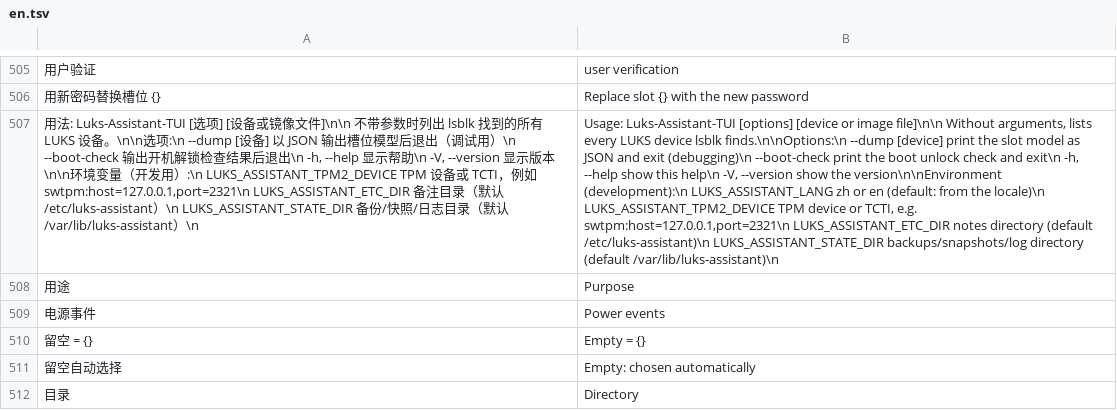
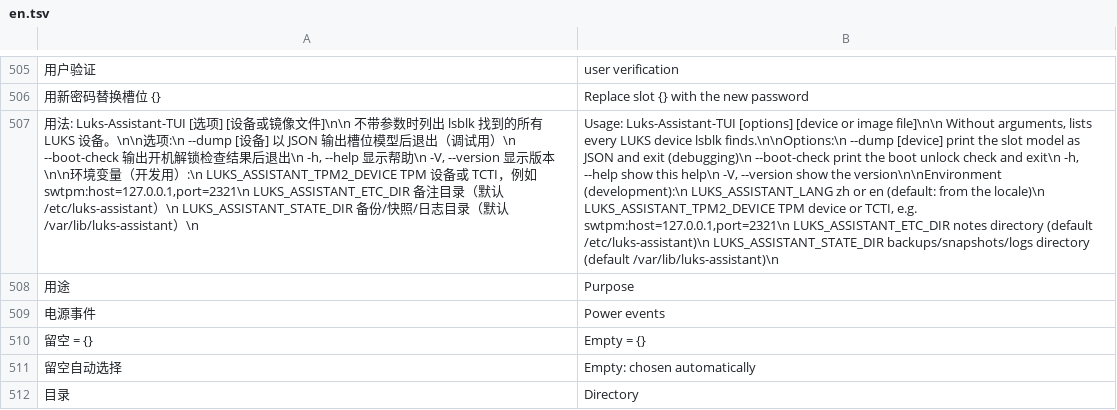
Before and after one commit to Fosvcat/Luks-Assistant, a TSV file: i18n/en.tsv, drawn as a sheet; only a part is shown, gaps mark what is left out; the diff covers the shown part only; the diff names each change by its address in the sheet, - before the commit and + after, or states it on an @@ line.

```diff
--- a/i18n/en.tsv
+++ b/i18n/en.tsv
-B507: …/etc/luks-assistant)\n LUKS_ASSISTANT_STATE_DIR backups/snapshots/log directory (default…
+B507: …/etc/luks-assistant)\n LUKS_ASSISTANT_STATE_DIR backups/snapshots/logs directory (default…
```
Also changed, not shown: 6 edited cells elsewhere in this file.
